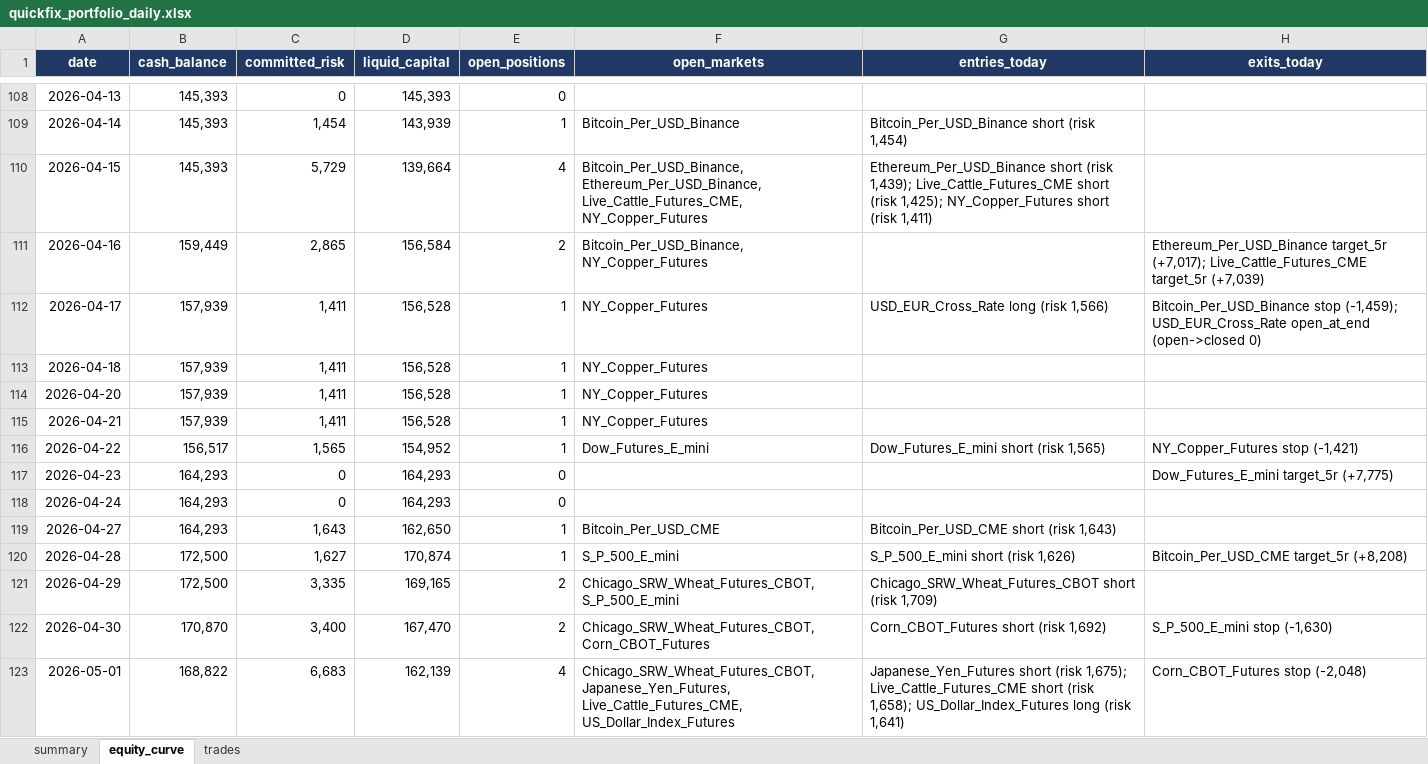
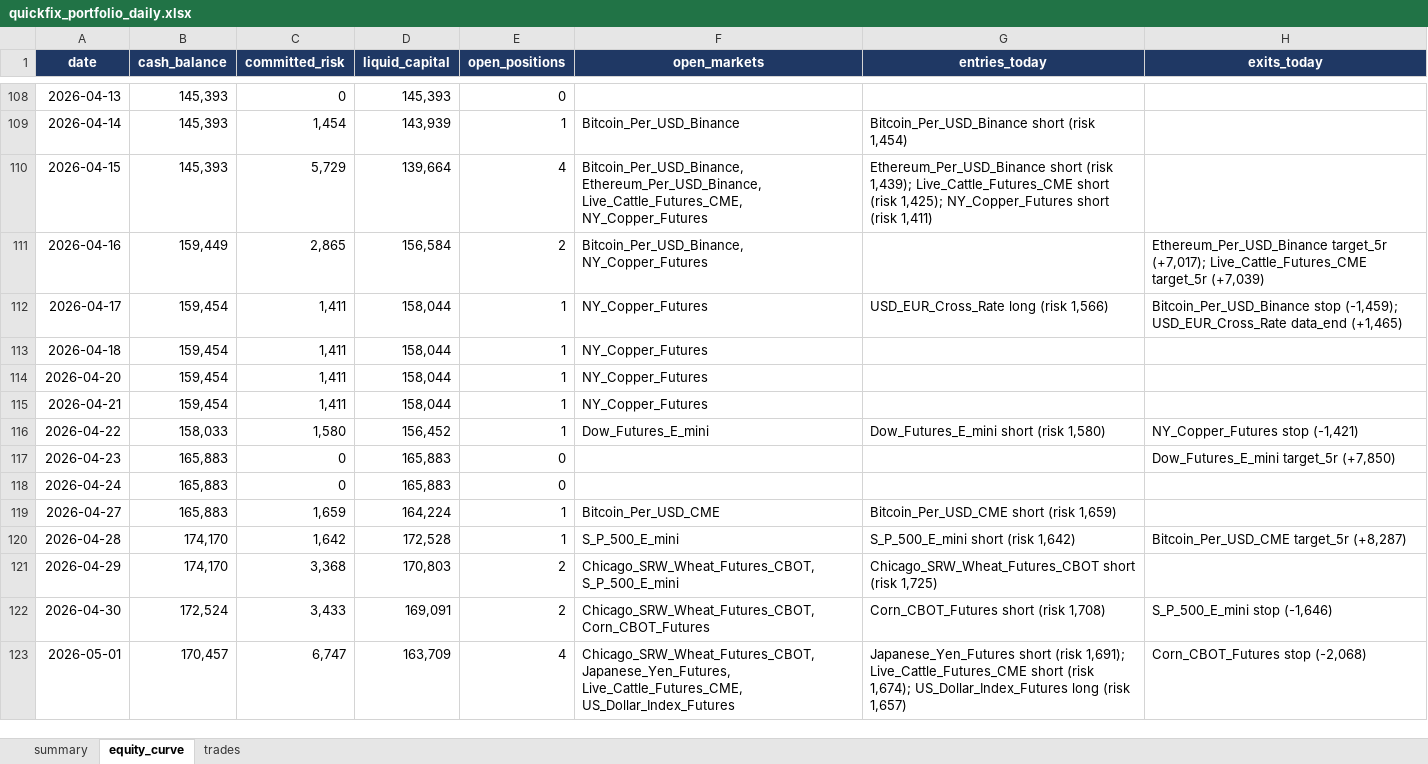
Before and after one commit to Rietveld800/strategy_tester, an Excel workbook: output/quickfix_portfolio_daily.xlsx, sheet equity_curve, drawn as a sheet; only a part is shown, gaps mark what is left out; values as stored, in another font and other column widths than the file's, no borders; charts and pictures not drawn; the diff covers the shown part only; the diff names each change by its address in the sheet, - before the commit and + after, or states it on an @@ line.

```diff
--- a/output/quickfix_portfolio_daily.xlsx (sheet equity_curve)
+++ b/output/quickfix_portfolio_daily.xlsx (sheet equity_curve)
-B112:B115 (cash_balance): 157,939
+B112:B115 (cash_balance): 159,454
-D112:D115 (liquid_capital): 156,528
+D112:D115 (liquid_capital): 158,044
-H112 (exits_today): …(-1,459); USD_EUR_Cross_Rate open_at_end (open->closed 0)
+H112 (exits_today): …(-1,459); USD_EUR_Cross_Rate data_end (+1,465)
-B116 (cash_balance): 156,517
+B116 (cash_balance): 158,033
-C116 (committed_risk): 1,565
+C116 (committed_risk): 1,580
-D116 (liquid_capital): 154,952
+D116 (liquid_capital): 156,452
-G116 (entries_today): Dow_Futures_E_mini short (risk 1,565)
+G116 (entries_today): Dow_Futures_E_mini short (risk 1,580)
-B117:B119 (cash_balance): 164,293
+B117:B119 (cash_balance): 165,883
-D117:D118 (liquid_capital): 164,293
+D117:D118 (liquid_capital): 165,883
-H117 (exits_today): Dow_Futures_E_mini target_5r (+7,775)
+H117 (exits_today): Dow_Futures_E_mini target_5r (+7,850)
-C119 (committed_risk): 1,643
+C119 (committed_risk): 1,659
-D119 (liquid_capital): 162,650
+D119 (liquid_capital): 164,224
-G119 (entries_today): Bitcoin_Per_USD_CME short (risk 1,643)
+G119 (entries_today): Bitcoin_Per_USD_CME short (risk 1,659)
-B120:B121 (cash_balance): 172,500
+B120:B121 (cash_balance): 174,170
-C120 (committed_risk): 1,627
+C120 (committed_risk): 1,642
-D120 (liquid_capital): 170,874
+D120 (liquid_capital): 172,528
-G120 (entries_today): S_P_500_E_mini short (risk 1,626)
+G120 (entries_today): S_P_500_E_mini short (risk 1,642)
-H120 (exits_today): Bitcoin_Per_USD_CME target_5r (+8,208)
+H120 (exits_today): Bitcoin_Per_USD_CME target_5r (+8,287)
-C121 (committed_risk): 3,335
+C121 (committed_risk): 3,368
-D121 (liquid_capital): 169,165
+D121 (liquid_capital): 170,803
-G121 (entries_today): …short (risk 1,709)
+G121 (entries_today): …short (risk 1,725)
-B122 (cash_balance): 170,870
+B122 (cash_balance): 172,524
-C122 (committed_risk): 3,400
+C122 (committed_risk): 3,433
-D122 (liquid_capital): 167,470
+D122 (liquid_capital): 169,091
-G122 (entries_today): Corn_CBOT_Futures short (risk 1,692)
+G122 (entries_today): Corn_CBOT_Futures short (risk 1,708)
-H122 (exits_today): S_P_500_E_mini stop (-1,630)
+H122 (exits_today): S_P_500_E_mini stop (-1,646)
-B123 (cash_balance): 168,822
+B123 (cash_balance): 170,457
-C123 (committed_risk): 6,683
+C123 (committed_risk): 6,747
-D123 (liquid_capital): 162,139
+D123 (liquid_capital): 163,709
-G123 (entries_today): …short (risk 1,675); Live_Cattle_Futures_CME short (risk 1,658); US_Dollar_Index_Futures long (risk 1,641)
+G123 (entries_today): …short (risk 1,691); Live_Cattle_Futures_CME short (risk 1,674); US_Dollar_Index_Futures long (risk 1,657)
-H123 (exits_today): Corn_CBOT_Futures stop (-2,048)
+H123 (exits_today): Corn_CBOT_Futures stop (-2,068)
```
Also changed, not shown: 216 edited cells elsewhere in this sheet, sheet trades, sheet summary, output/quickfix_all_markets_daily.xlsx, output/slowfix_all_markets_daily.xlsx, 13 other files.
